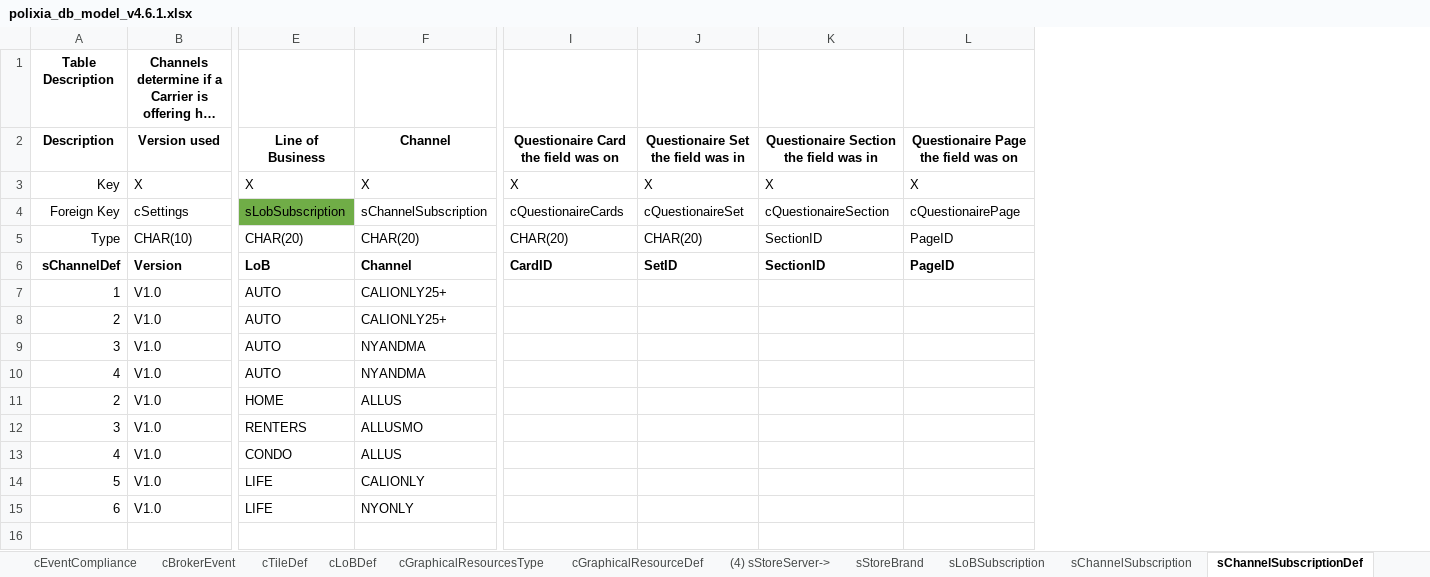
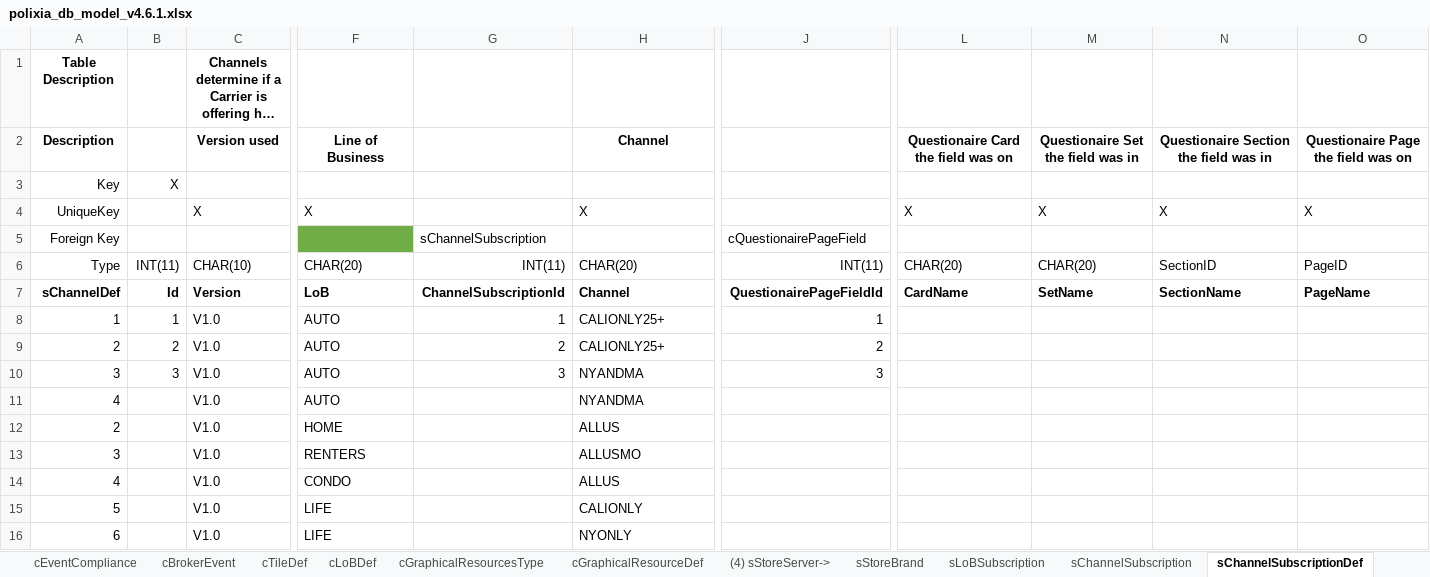
Before and after one commit to bhagyaj/myDocs, an Excel workbook: v4.6/polixia_db_model_v4.6.1.xlsx, sheet sChannelSubscriptionDef, drawn as a sheet; only a part is shown, gaps mark what is left out; long unchanged cells end in …; values as stored, in another font and other column widths than the file's, no borders; removed rows and columns are numbered as before the commit, all else as after; rows hold the shown columns only; the diff names each change by its address in the sheet, - before the commit and + after, or states it on an @@ line.

```diff
--- a/v4.6/polixia_db_model_v4.6.1.xlsx (sheet sChannelSubscriptionDef)
+++ b/v4.6/polixia_db_model_v4.6.1.xlsx (sheet sChannelSubscriptionDef)
+column B, rows 6-10: INT(11) | Id | 1 | 2 | 3
+column G, rows 6-10: INT(11) | ChannelSubscriptionId | 1 | 2 | 3
+column J, rows 6-10: INT(11) | QuestionairePageFieldId | 1 | 2 | 3
+row 3: Key | X
-A4: Key
+A4: UniqueKey
-row 4: Foreign Key | cSettings | sLobSubscription | sChannelSubscription | cQuestionaireCards | cQuestionaireSet | cQuestionaireSection | cQuestionairePage
+row 5: Foreign Key |  |  |  | sChannelSubscription |  | cQuestionairePageField
-L7: CardID
+L7: CardName
-M7: SetID
+M7: SetName
-N7: SectionID
+N7: SectionName
-O7: PageID
+O7: PageName
```
Also changed, not shown: sheet pBrokerEventData, sheet cQuestionairSections, sheet cComplinaceRuleDef, sheet pBrokerEvent, sheet sLoBSubscription, sheet cQuestionairePageFldCompliance, 27 more sheets, 2 other files.
